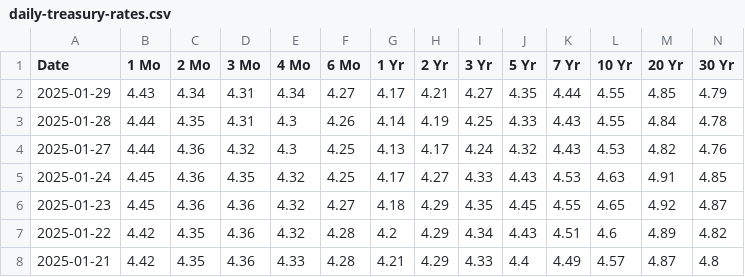
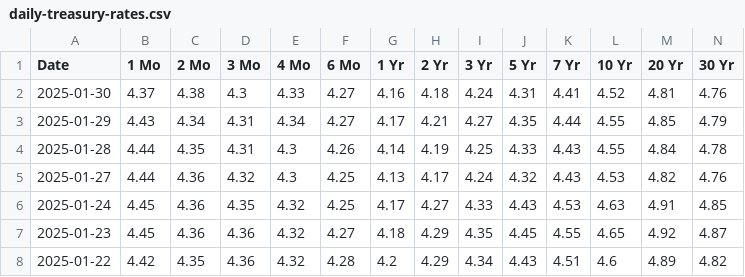
Before and after one commit to deerfieldgreen/us-department-treasury, a CSV file: data/daily-treasury-rates.csv, drawn as a sheet; only a part is shown; the shorter side is filled out with more unchanged rows; the diff names each change by its address in the sheet, - before the commit and + after, or states it on an @@ line.

Commit message:
Updated file for 2025-01-30

```diff
--- a/data/daily-treasury-rates.csv
+++ b/data/daily-treasury-rates.csv
+row 2: 2025-01-30 | 4.37 | 4.38 | 4.3 | 4.33 | 4.27 | 4.16 | 4.18 | 4.24 | 4.31 | 4.41 | 4.52 | 4.81 | 4.76
```
